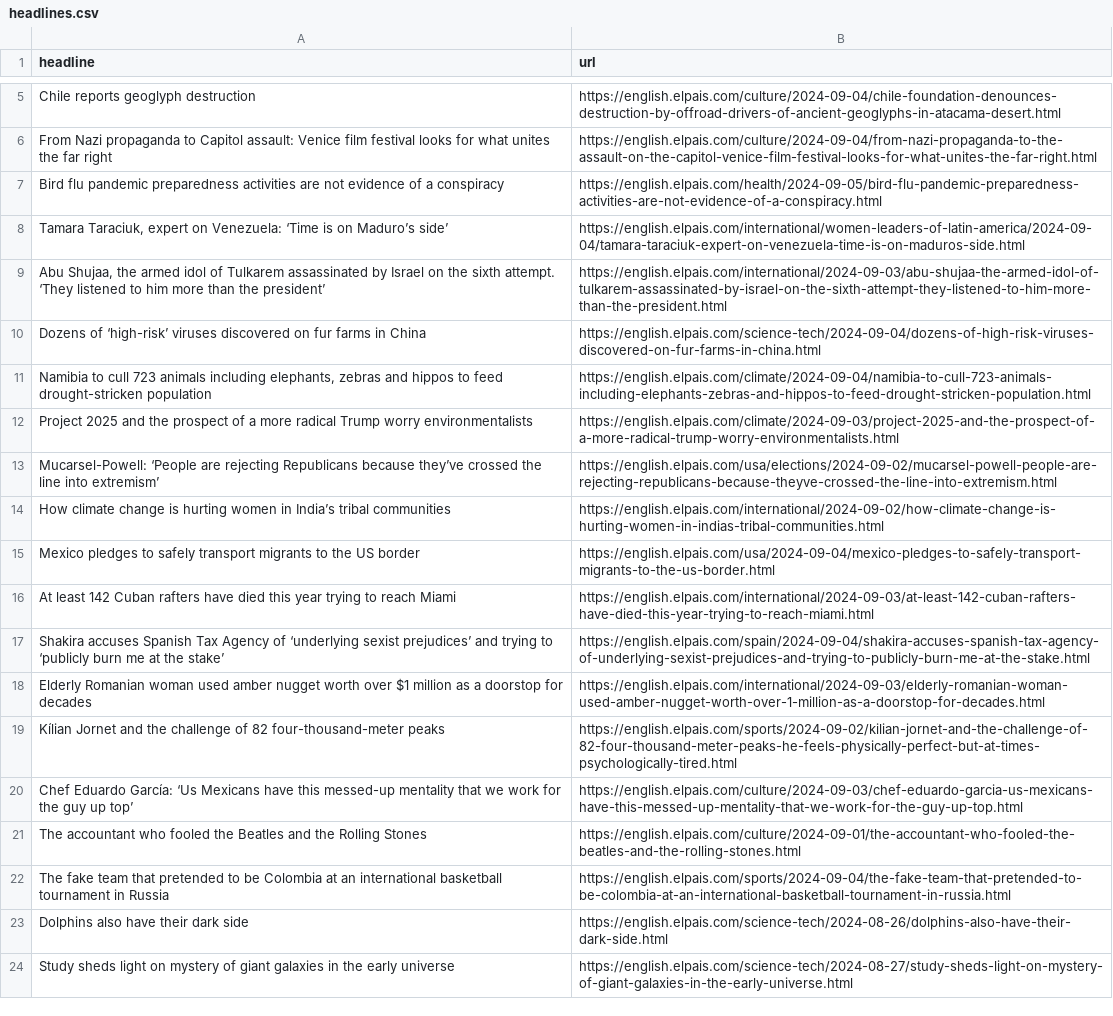
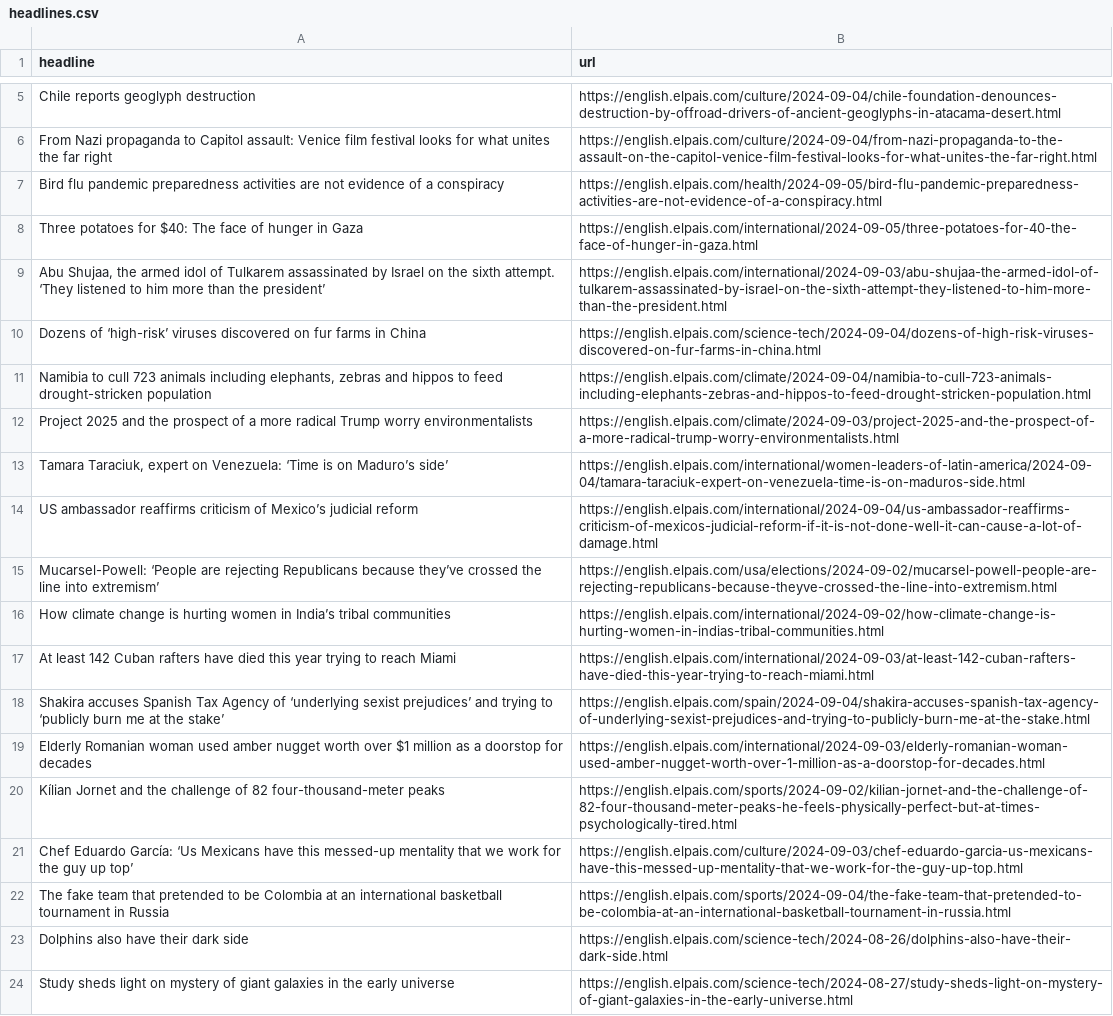
Before and after one commit to tako8888/auto-elparis, a CSV file: headlines.csv, drawn as a sheet; only a part is shown, gaps mark what is left out.

```diff
--- a/headlines.csv
+++ b/headlines.csv
@@ -8,3 +8,3 @@ From Nazi propaganda to Capitol assault: Venice film festival looks for what uni
 Bird flu pandemic preparedness activities are not evidence of a conspiracy,https://english.elpais.com/health/2024-09-05/bird-flu-pandemic-preparedness-activities-are-not-evidence-of-a-conspiracy.html
-"Tamara Taraciuk, expert on Venezuela: ‘Time is on Maduro’s side’",https://english.elpais.com/international/women-leaders-of-latin-america/2024-09-04/tamara-taraciuk-expert-on-venezuela-time-is-on-maduros-side.html
+Three potatoes for $40: The face of hunger in Gaza,https://english.elpais.com/international/2024-09-05/three-potatoes-for-40-the-face-of-hunger-in-gaza.html
 "Abu Shujaa, the armed idol of Tulkarem assassinated by Israel on the sixth attempt. ‘They listened to him more than the president’",https://english.elpais.com/international/2024-09-03/abu-shujaa-the-armed-idol-of-tulkarem-assassinated-by-israel-on-the-sixth-attempt-they-listened-to-him-more-than-the-president.html
@@ -13,5 +13,6 @@ Dozens of ‘high-risk’ viruses discovered on fur farms in China,https://engli
 Project 2025 and the prospect of a more radical Trump worry environmentalists,https://english.elpais.com/climate/2024-09-03/project-2025-and-the-prospect-of-a-more-radical-trump-worry-environmentalists.html
+"Tamara Taraciuk, expert on Venezuela: ‘Time is on Maduro’s side’",https://english.elpais.com/international/women-leaders-of-latin-america/2024-09-04/tamara-taraciuk-expert-on-venezuela-time-is-on-maduros-side.html
+US ambassador reaffirms criticism of Mexico’s judicial reform,https://english.elpais.com/international/2024-09-04/us-ambassador-reaffirms-criticism-of-mexicos-judicial-reform-if-it-is-not-done-well-it-can-cause-a-lot-of-damage.html
 Mucarsel-Powell: ‘People are rejecting Republicans because they’ve crossed the line into extremism’,https://english.elpais.com/usa/elections/2024-09-02/mucarsel-powell-people-are-rejecting-republicans-because-theyve-crossed-the-line-into-extremism.html
 How climate change is hurting women in India’s tribal communities,https://english.elpais.com/international/2024-09-02/how-climate-change-is-hurting-women-in-indias-tribal-communities.html
-Mexico pledges to safely transport migrants to the US border,https://english.elpais.com/usa/2024-09-04/mexico-pledges-to-safely-transport-migrants-to-the-us-border.html
 At least 142 Cuban rafters have died this year trying to reach Miami,https://english.elpais.com/international/2024-09-03/at-least-142-cuban-rafters-have-died-this-year-trying-to-reach-miami.html
@@ -21,3 +22,2 @@ Kílian Jornet and the challenge of 82 four-thousand-meter peaks,https://english
 Chef Eduardo García: ‘Us Mexicans have this messed-up mentality that we work for the guy up top’,https://english.elpais.com/culture/2024-09-03/chef-eduardo-garcia-us-mexicans-have-this-messed-up-mentality-that-we-work-for-the-guy-up-top.html
-The accountant who fooled the Beatles and the Rolling Stones,https://english.elpais.com/culture/2024-09-01/the-accountant-who-fooled-the-beatles-and-the-rolling-stones.html
 The fake team that pretended to be Colombia at an international basketball tournament in Russia,https://english.elpais.com/sports/2024-09-04/the-fake-team-that-pretended-to-be-colombia-at-an-international-basketball-tournament-in-russia.html
```
